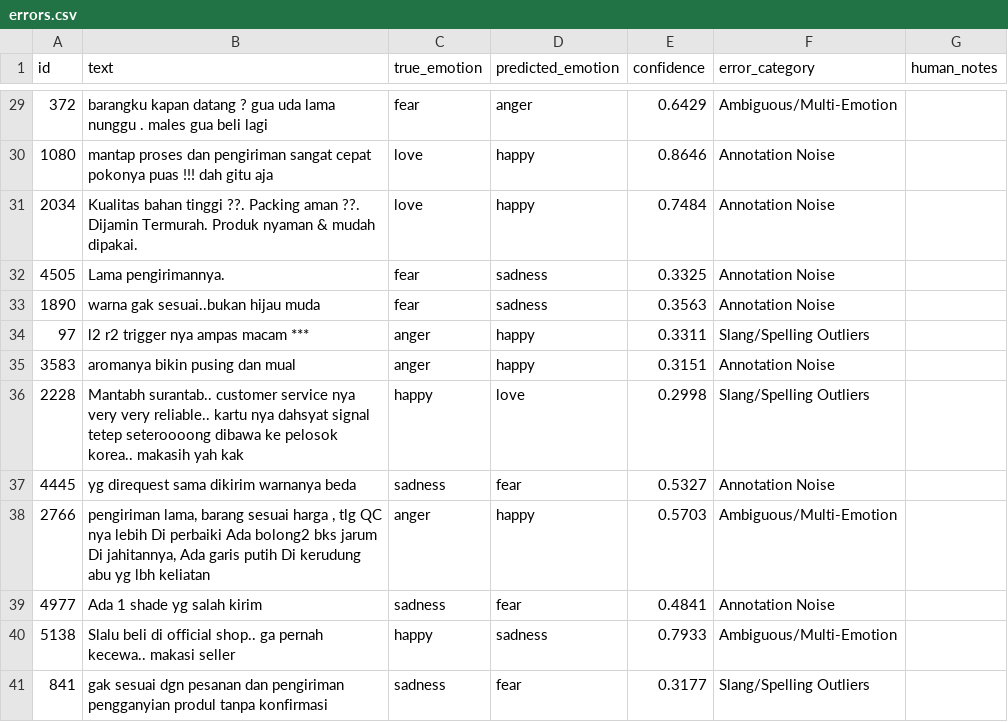
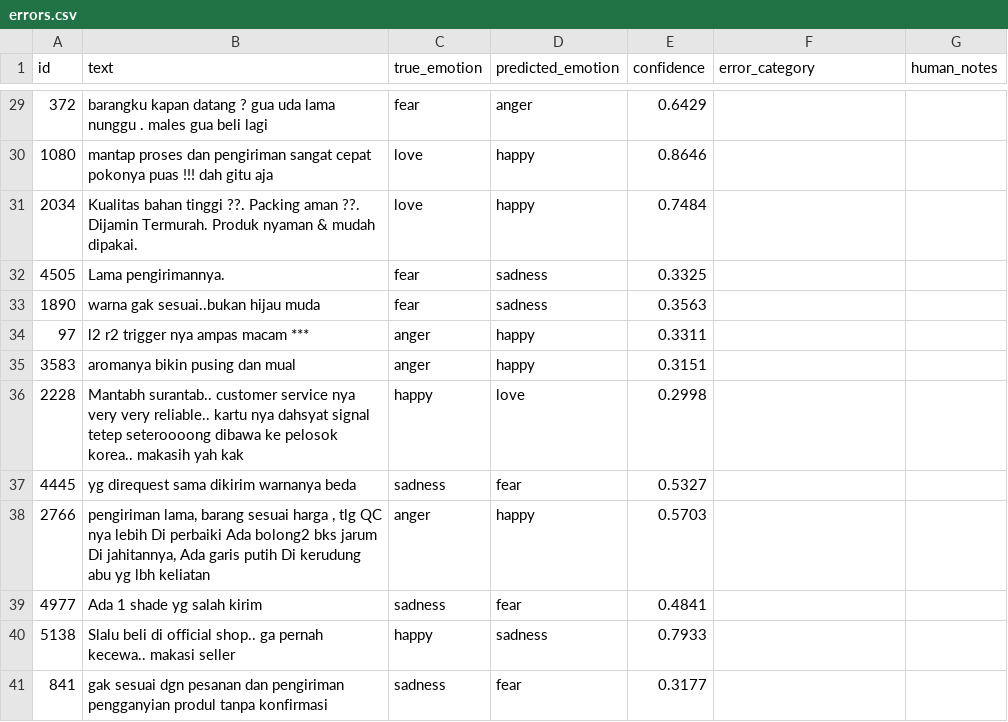
Before and after one commit to Wira42069/NLP_aol, a CSV file: results/errors.csv, drawn as a sheet; only a part is shown, gaps mark what is left out; the diff covers the shown part only.

```diff
--- a/results/errors.csv
+++ b/results/errors.csv
@@ -29,13 +29,13 @@ id,text,true_emotion,predicted_emotion,confidence,error_category,human_notes
-372,barangku kapan datang ? gua uda lama nunggu . males gua beli lagi,fear,anger,0.6429,Ambiguous/Multi-Emotion,
-1080,mantap proses dan pengiriman sangat cepat pokonya puas !!! dah gitu aja,love,happy,0.8646,Annotation Noise,
-2034,Kualitas bahan tinggi ??. Packing aman ??. Dijamin Termurah. Produk nyaman & mudah dipakai.,love,happy,0.7484,Annotation Noise,
-4505,Lama pengirimannya.,fear,sadness,0.3325,Annotation Noise,
-1890,warna gak sesuai..bukan hijau muda,fear,sadness,0.3563,Annotation Noise,
-97,l2 r2 trigger nya ampas macam ***,anger,happy,0.3311,Slang/Spelling Outliers,
-3583,aromanya bikin pusing dan mual,anger,happy,0.3151,Annotation Noise,
-2228,Mantabh surantab.. customer service nya very very reliable.. kartu nya dahsyat signal tetep seteroooong dibawa ke pelosok korea.. makasih yah kak,happy,love,0.2998,Slang/Spelling Outliers,
-4445,yg direquest sama dikirim warnanya beda,sadness,fear,0.5327,Annotation Noise,
-2766,"pengiriman lama, barang sesuai harga , tlg QC nya lebih Di perbaiki Ada bolong2 bks jarum Di jahitannya, Ada garis putih Di kerudung abu yg lbh keliatan",anger,happy,0.5703,Ambiguous/Multi-Emotion,
-4977,Ada 1 shade yg salah kirim,sadness,fear,0.4841,Annotation Noise,
-5138,Slalu beli di official shop.. ga pernah kecewa.. makasi seller,happy,sadness,0.7933,Ambiguous/Multi-Emotion,
-841,gak sesuai dgn pesanan dan pengiriman pengganyian produl tanpa konfirmasi,sadness,fear,0.3177,Slang/Spelling Outliers,
+372,barangku kapan datang ? gua uda lama nunggu . males gua beli lagi,fear,anger,0.6429,,
+1080,mantap proses dan pengiriman sangat cepat pokonya puas !!! dah gitu aja,love,happy,0.8646,,
+2034,Kualitas bahan tinggi ??. Packing aman ??. Dijamin Termurah. Produk nyaman & mudah dipakai.,love,happy,0.7484,,
+4505,Lama pengirimannya.,fear,sadness,0.3325,,
+1890,warna gak sesuai..bukan hijau muda,fear,sadness,0.3563,,
+97,l2 r2 trigger nya ampas macam ***,anger,happy,0.3311,,
+3583,aromanya bikin pusing dan mual,anger,happy,0.3151,,
+2228,Mantabh surantab.. customer service nya very very reliable.. kartu nya dahsyat signal tetep seteroooong dibawa ke pelosok korea.. makasih yah kak,happy,love,0.2998,,
+4445,yg direquest sama dikirim warnanya beda,sadness,fear,0.5327,,
+2766,"pengiriman lama, barang sesuai harga , tlg QC nya lebih Di perbaiki Ada bolong2 bks jarum Di jahitannya, Ada garis putih Di kerudung abu yg lbh keliatan",anger,happy,0.5703,,
+4977,Ada 1 shade yg salah kirim,sadness,fear,0.4841,,
+5138,Slalu beli di official shop.. ga pernah kecewa.. makasi seller,happy,sadness,0.7933,,
+841,gak sesuai dgn pesanan dan pengiriman pengganyian produl tanpa konfirmasi,sadness,fear,0.3177,,
```
Also changed, not shown: 27 edited cells elsewhere in this file, 4 other files.
